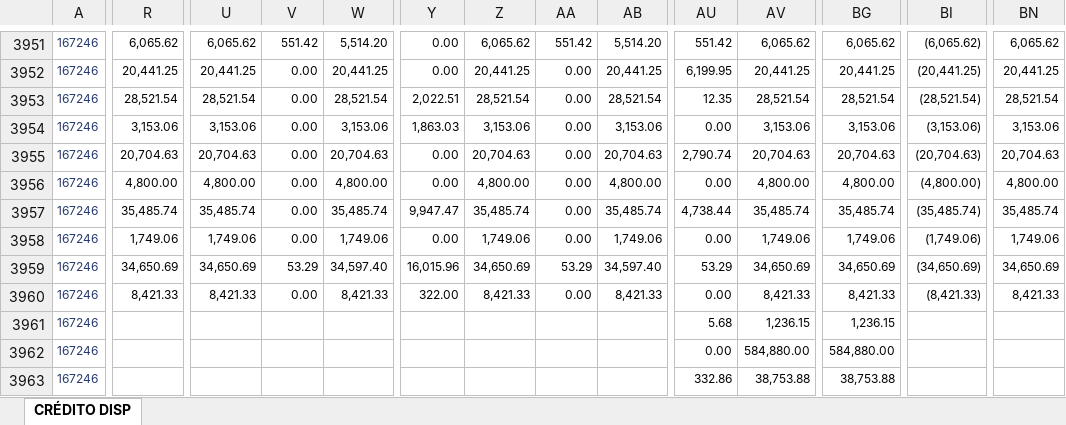
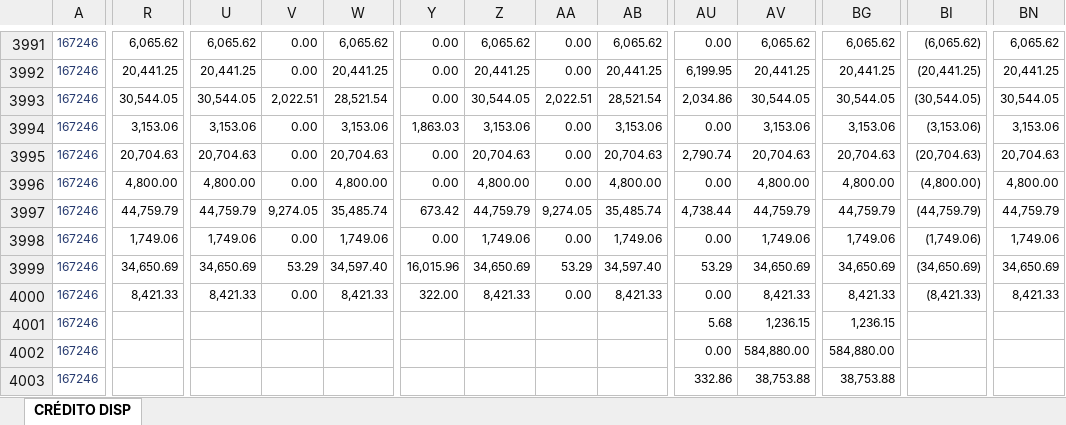
Before and after one commit to DeCampos603/dashboard-credito-bcms, an Excel workbook: data/credito_disp_cache.xlsx, sheet CRÉDITO DISP, drawn as a sheet; only a part is shown, gaps mark what is left out; values as stored, in another font and other column widths than the file's, no borders; addresses are those after the commit; the diff covers the shown part only; the diff names each change by its address in the sheet, - before the commit and + after, or states it on an @@ line.

```diff
--- a/data/credito_disp_cache.xlsx (sheet CRÉDITO DISP)
+++ b/data/credito_disp_cache.xlsx (sheet CRÉDITO DISP)
-V3991: 551.42
+V3991: 0.00
-W3991: 5,514.20
+W3991: 6,065.62
-AA3991: 551.42
+AA3991: 0.00
-AB3991: 5,514.20
+AB3991: 6,065.62
-AU3991: 551.42
+AU3991: 0.00
-R3993: 28,521.54
+R3993: 30,544.05
-U3993: 28,521.54
+U3993: 30,544.05
-V3993: 0.00
+V3993: 2,022.51
-Y3993: 2,022.51
+Y3993: 0.00
-Z3993: 28,521.54
+Z3993: 30,544.05
-AA3993: 0.00
+AA3993: 2,022.51
-AU3993: 12.35
+AU3993: 2,034.86
-AV3993: 28,521.54
+AV3993: 30,544.05
-BG3993: 28,521.54
+BG3993: 30,544.05
-BI3993: (28,521.54)
+BI3993: (30,544.05)
-BN3993: 28,521.54
+BN3993: 30,544.05
-R3997: 35,485.74
+R3997: 44,759.79
-U3997: 35,485.74
+U3997: 44,759.79
-V3997: 0.00
+V3997: 9,274.05
-Y3997: 9,947.47
+Y3997: 673.42
-Z3997: 35,485.74
+Z3997: 44,759.79
-AA3997: 0.00
+AA3997: 9,274.05
-AV3997: 35,485.74
+AV3997: 44,759.79
-BG3997: 35,485.74
+BG3997: 44,759.79
-BI3997: (35,485.74)
+BI3997: (44,759.79)
-BN3997: 35,485.74
+BN3997: 44,759.79
```
Also changed, not shown: 40 added rows and 597 edited cells elsewhere in this sheet, 5 other files.
